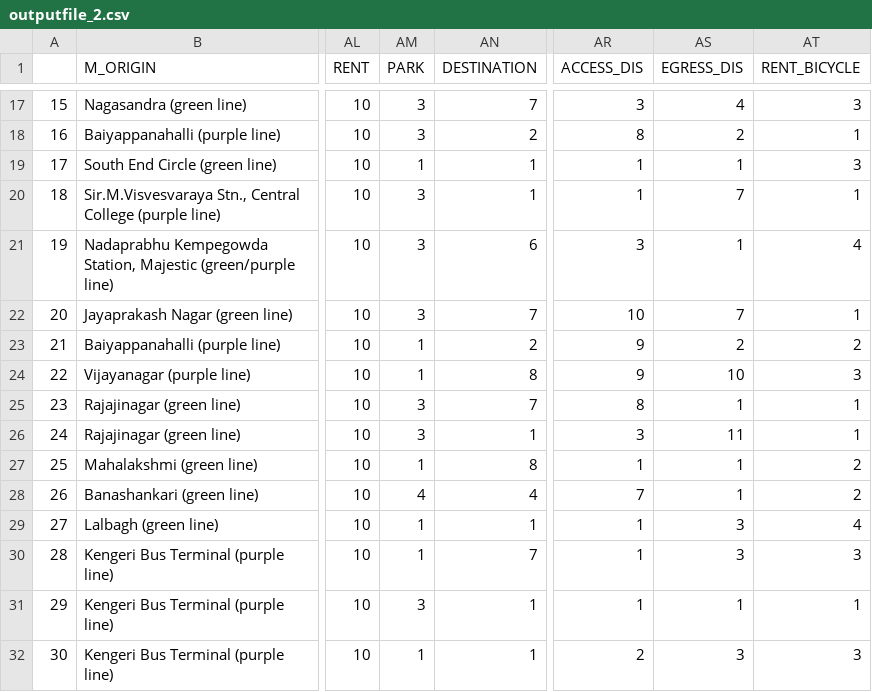
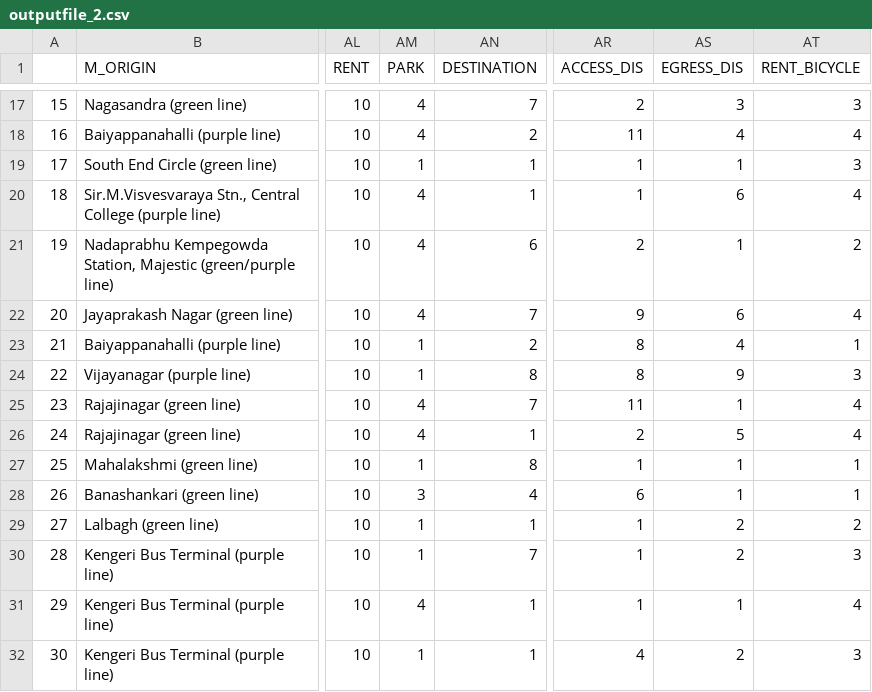
Before and after one commit to Gavaskar24/Metro, a CSV file: outputfile_2.csv, drawn as a sheet; only a part is shown, gaps mark what is left out; the diff covers the shown part only; the diff names each change by its address in the sheet, - before the commit and + after, or states it on an @@ line.

```diff
--- a/outputfile_2.csv
+++ b/outputfile_2.csv
-AM17:AM18 (PARK): 3
+AM17:AM18 (PARK): 4
-AR17 (ACCESS_DIS): 3
+AR17 (ACCESS_DIS): 2
-AS17 (EGRESS_DIS): 4
+AS17 (EGRESS_DIS): 3
-AR18 (ACCESS_DIS): 8
+AR18 (ACCESS_DIS): 11
-AS18 (EGRESS_DIS): 2
+AS18 (EGRESS_DIS): 4
-AT18 (RENT_BICYCLE): 1
+AT18 (RENT_BICYCLE): 4
-AM20:AM22 (PARK): 3
+AM20:AM22 (PARK): 4
-AS20 (EGRESS_DIS): 7
+AS20 (EGRESS_DIS): 6
-AT20 (RENT_BICYCLE): 1
+AT20 (RENT_BICYCLE): 4
-AR21 (ACCESS_DIS): 3
+AR21 (ACCESS_DIS): 2
-AT21 (RENT_BICYCLE): 4
+AT21 (RENT_BICYCLE): 2
-AR22 (ACCESS_DIS): 10
+AR22 (ACCESS_DIS): 9
-AS22 (EGRESS_DIS): 7
+AS22 (EGRESS_DIS): 6
-AT22 (RENT_BICYCLE): 1
+AT22 (RENT_BICYCLE): 4
-AR23:AR24 (ACCESS_DIS): 9
+AR23:AR24 (ACCESS_DIS): 8
-AS23 (EGRESS_DIS): 2
+AS23 (EGRESS_DIS): 4
-AT23 (RENT_BICYCLE): 2
+AT23 (RENT_BICYCLE): 1
-AS24 (EGRESS_DIS): 10
+AS24 (EGRESS_DIS): 9
-AM25:AM26 (PARK): 3
+AM25:AM26 (PARK): 4
-AR25 (ACCESS_DIS): 8
+AR25 (ACCESS_DIS): 11
-AT25:AT26 (RENT_BICYCLE): 1
+AT25:AT26 (RENT_BICYCLE): 4
-AR26 (ACCESS_DIS): 3
+AR26 (ACCESS_DIS): 2
-AS26 (EGRESS_DIS): 11
+AS26 (EGRESS_DIS): 5
-AT27:AT28 (RENT_BICYCLE): 2
+AT27:AT28 (RENT_BICYCLE): 1
-AM28 (PARK): 4
+AM28 (PARK): 3
-AR28 (ACCESS_DIS): 7
+AR28 (ACCESS_DIS): 6
-AS29:AS30 (EGRESS_DIS): 3
+AS29:AS30 (EGRESS_DIS): 2
-AT29 (RENT_BICYCLE): 4
+AT29 (RENT_BICYCLE): 2
-AM31 (PARK): 3
+AM31 (PARK): 4
-AT31 (RENT_BICYCLE): 1
+AT31 (RENT_BICYCLE): 4
-AR32 (ACCESS_DIS): 2
+AR32 (ACCESS_DIS): 4
-AS32 (EGRESS_DIS): 3
+AS32 (EGRESS_DIS): 2
```
Also changed, not shown: 156 edited cells elsewhere in this file, Access distance vs Rented bicycle use.csv, Egress distance vs Rented bicycle use.csv, 8 other files.
